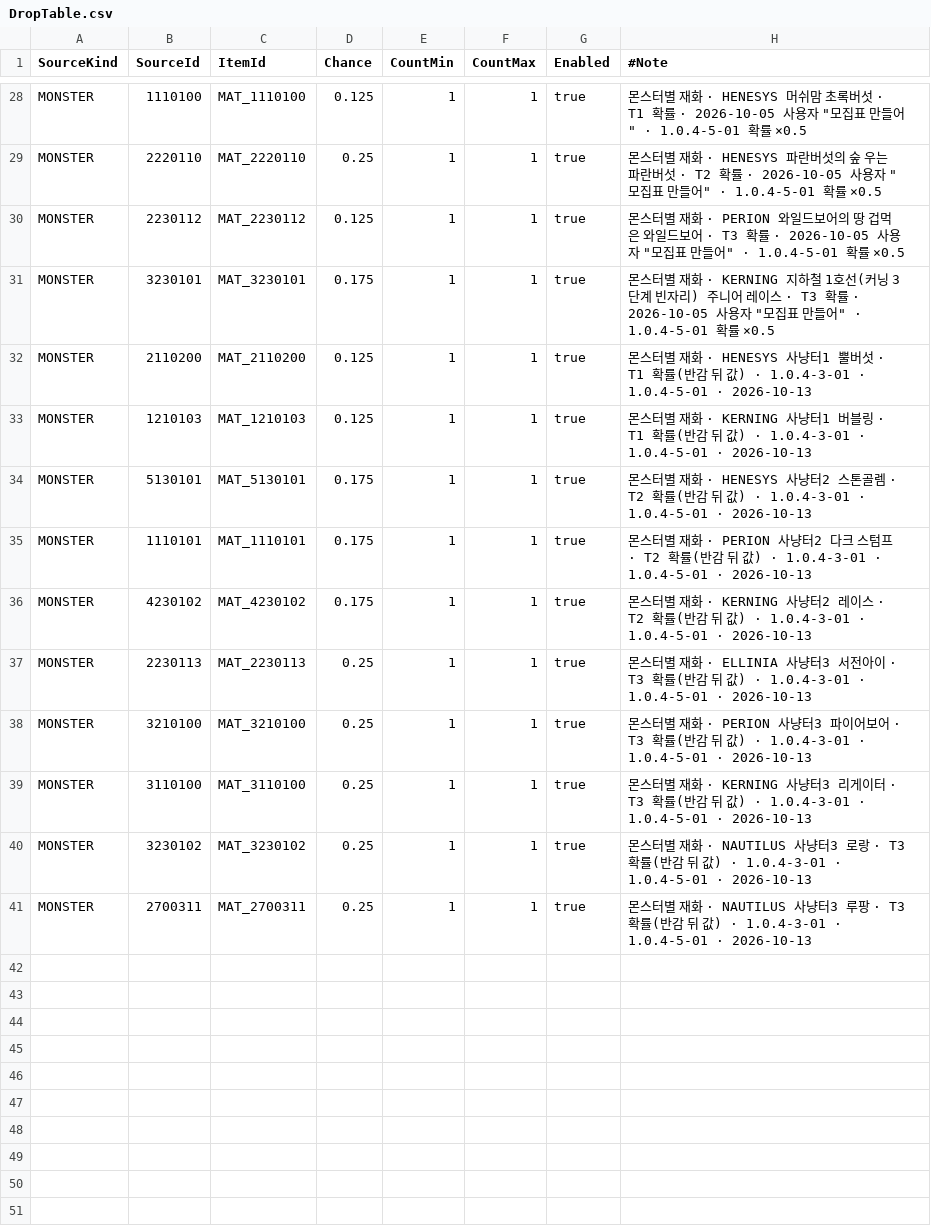
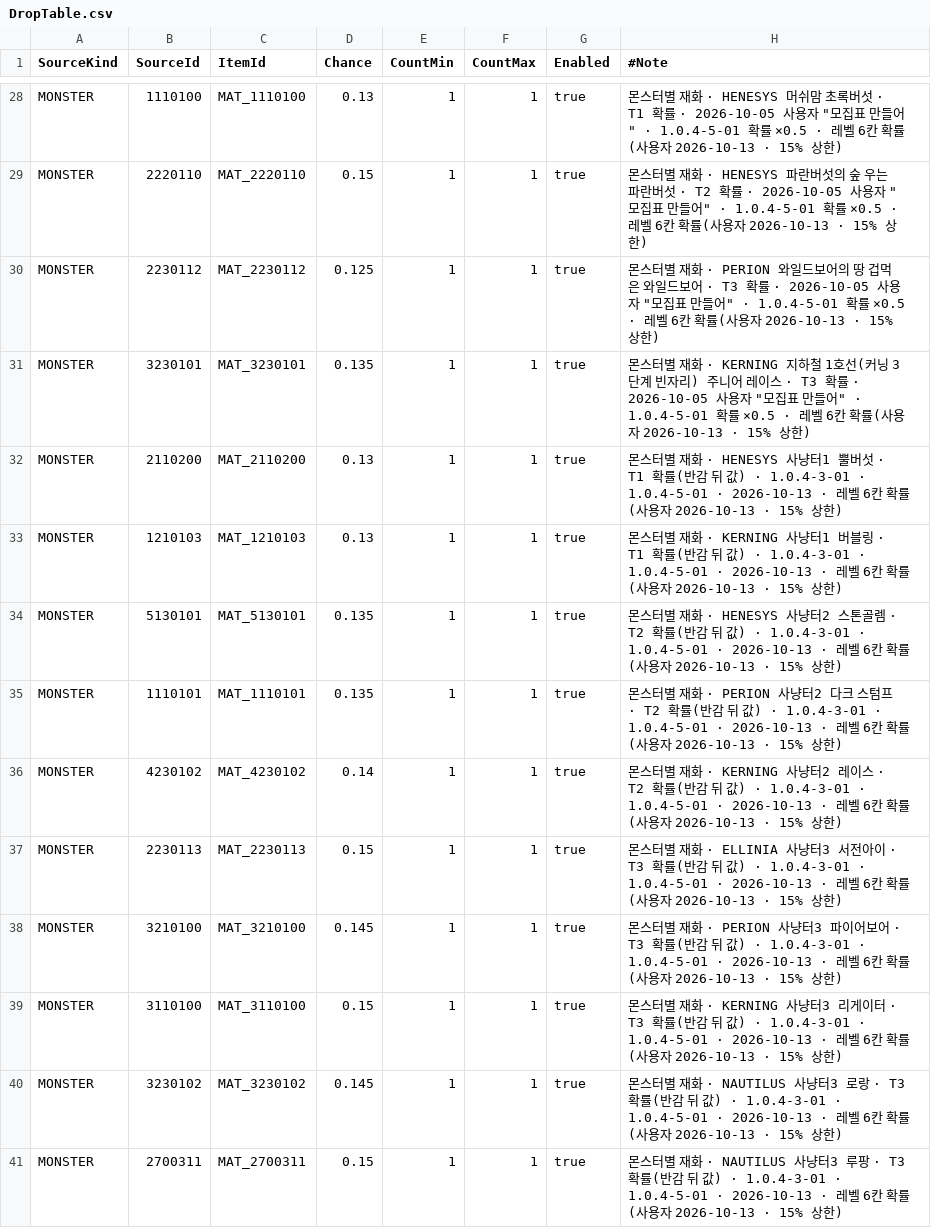
Before and after one commit to alsrn5172/villagedefense, a CSV file: RootDesk/MyDesk/DropTable.csv, drawn as a sheet; only a part is shown, gaps mark what is left out; the diff covers the shown part only; the diff names each change by its address in the sheet, - before the commit and + after, or states it on an @@ line.

```diff
--- a/RootDesk/MyDesk/DropTable.csv
+++ b/RootDesk/MyDesk/DropTable.csv
-D28 (Chance): 0.125
+D28 (Chance): 0.13
-H28 (#Note): …확률 ×0.5
+H28 (#Note): …확률 ×0.5 · 레벨 6칸 확률(사용자 2026-10-13 · 15% 상한)
-D29 (Chance): 0.25
+D29 (Chance): 0.15
-H29 (#Note): …확률 ×0.5
+H29 (#Note): …확률 ×0.5 · 레벨 6칸 확률(사용자 2026-10-13 · 15% 상한)
-H30 (#Note): …확률 ×0.5
+H30 (#Note): …확률 ×0.5 · 레벨 6칸 확률(사용자 2026-10-13 · 15% 상한)
-D31 (Chance): 0.175
+D31 (Chance): 0.135
-H31 (#Note): …확률 ×0.5
+H31 (#Note): …확률 ×0.5 · 레벨 6칸 확률(사용자 2026-10-13 · 15% 상한)
-D32:D33 (Chance): 0.125
+D32:D33 (Chance): 0.13
-H32 (#Note): …· 1.0.4-5-01 · 2026-10-13
+H32 (#Note): …· 1.0.4-5-01 · 2026-10-13 · 레벨 6칸 확률(사용자 2026-10-13 · 15% 상한)
-H33 (#Note): …· 1.0.4-5-01 · 2026-10-13
+H33 (#Note): …· 1.0.4-5-01 · 2026-10-13 · 레벨 6칸 확률(사용자 2026-10-13 · 15% 상한)
-D34:D35 (Chance): 0.175
+D34:D35 (Chance): 0.135
-H34 (#Note): …· 1.0.4-5-01 · 2026-10-13
+H34 (#Note): …· 1.0.4-5-01 · 2026-10-13 · 레벨 6칸 확률(사용자 2026-10-13 · 15% 상한)
-H35 (#Note): …· 1.0.4-5-01 · 2026-10-13
+H35 (#Note): …· 1.0.4-5-01 · 2026-10-13 · 레벨 6칸 확률(사용자 2026-10-13 · 15% 상한)
-D36 (Chance): 0.175
+D36 (Chance): 0.14
-H36 (#Note): …· 1.0.4-5-01 · 2026-10-13
+H36 (#Note): …· 1.0.4-5-01 · 2026-10-13 · 레벨 6칸 확률(사용자 2026-10-13 · 15% 상한)
-D37 (Chance): 0.25
+D37 (Chance): 0.15
-H37 (#Note): …· 1.0.4-5-01 · 2026-10-13
+H37 (#Note): …· 1.0.4-5-01 · 2026-10-13 · 레벨 6칸 확률(사용자 2026-10-13 · 15% 상한)
-D38 (Chance): 0.25
+D38 (Chance): 0.145
-H38 (#Note): …· 1.0.4-5-01 · 2026-10-13
+H38 (#Note): …· 1.0.4-5-01 · 2026-10-13 · 레벨 6칸 확률(사용자 2026-10-13 · 15% 상한)
-D39 (Chance): 0.25
+D39 (Chance): 0.15
-H39 (#Note): …· 1.0.4-5-01 · 2026-10-13
+H39 (#Note): …· 1.0.4-5-01 · 2026-10-13 · 레벨 6칸 확률(사용자 2026-10-13 · 15% 상한)
-D40 (Chance): 0.25
+D40 (Chance): 0.145
-H40 (#Note): …· 1.0.4-5-01 · 2026-10-13
+H40 (#Note): …· 1.0.4-5-01 · 2026-10-13 · 레벨 6칸 확률(사용자 2026-10-13 · 15% 상한)
-D41 (Chance): 0.25
+D41 (Chance): 0.15
-H41 (#Note): …· 1.0.4-5-01 · 2026-10-13
+H41 (#Note): …· 1.0.4-5-01 · 2026-10-13 · 레벨 6칸 확률(사용자 2026-10-13 · 15% 상한)
```
Also changed, not shown: 32 edited cells elsewhere in this file, 1 other file.
